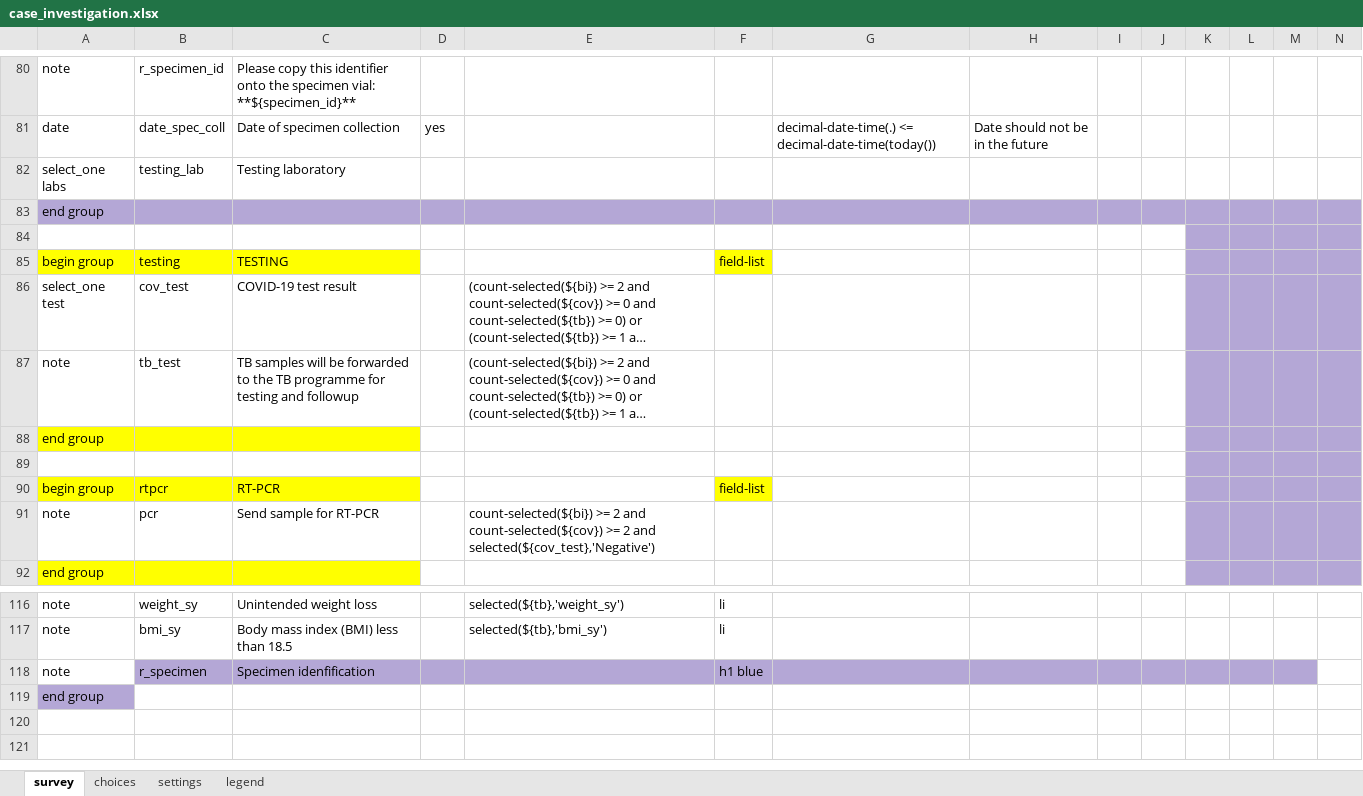
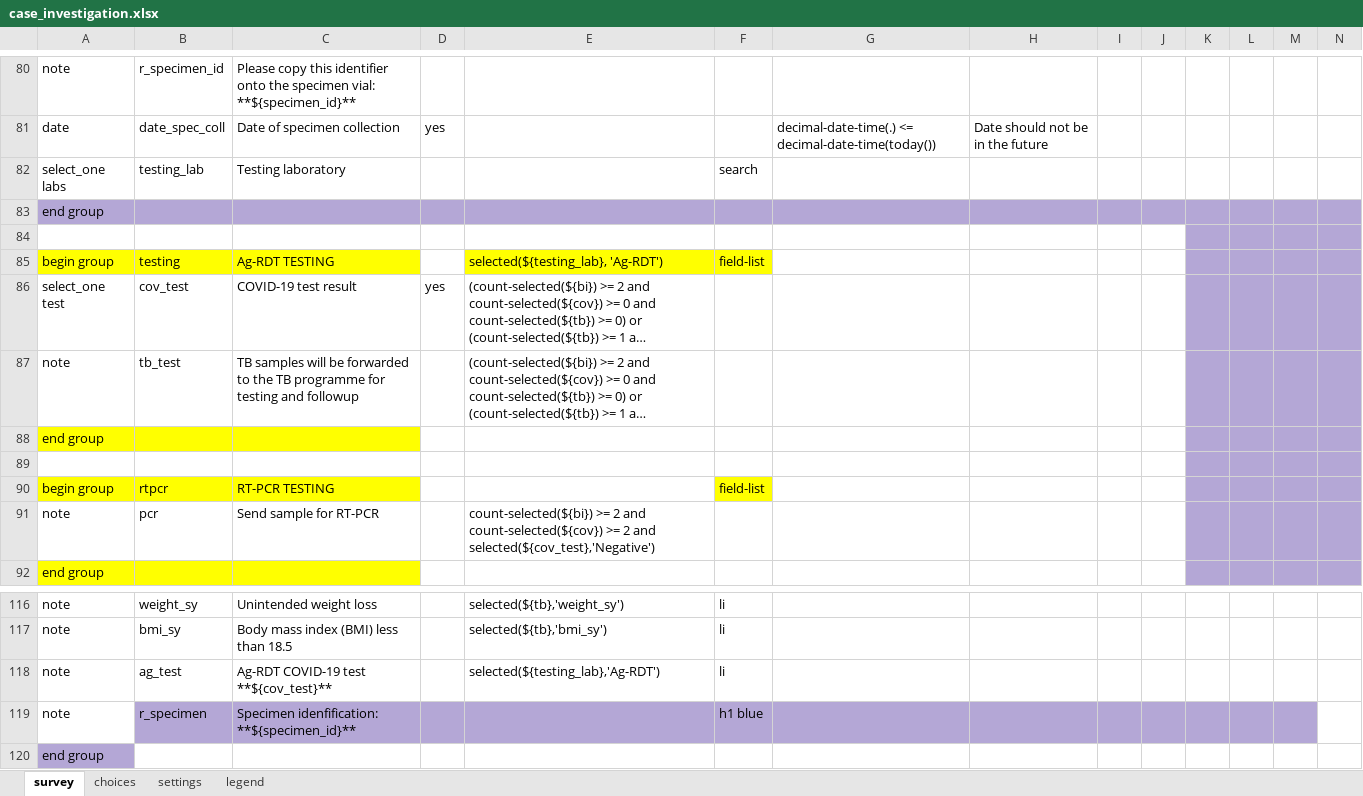
Before and after one commit to oyierp/Bodaboda_Test, an Excel workbook: config-boda-moh-ke-master/forms/app/case_investigation.xlsx, sheet survey, drawn as a sheet; only a part is shown, gaps mark what is left out; long unchanged cells end in …; values as stored, in another font and other column widths than the file's, no borders; conditional formats not drawn; addresses are those after the commit; rows hold the shown columns only; the diff names each change by its address in the sheet, - before the commit and + after, or states it on an @@ line.

Commit message:
Add files via upload

```diff
--- a/config-boda-moh-ke-master/forms/app/case_investigation.xlsx (sheet survey)
+++ b/config-boda-moh-ke-master/forms/app/case_investigation.xlsx (sheet survey)
-F82: (empty)
+F82: search
-C85: TESTING
+C85: Ag-RDT TESTING
-E85: (empty)
+E85: selected(${testing_lab}, 'Ag-RDT')
-E85 fill: none
+E85 fill: #FFFF00
-D86: (empty)
+D86: yes
-C90: RT-PCR
+C90: RT-PCR TESTING
+row 118: note | ag_test | Ag-RDT COVID-19 test **${cov_test}** |  | selected(${testing_lab},'Ag-RDT') | li
-C119: Specimen idenfification
+C119: Specimen idenfification: **${specimen_id}**
```
